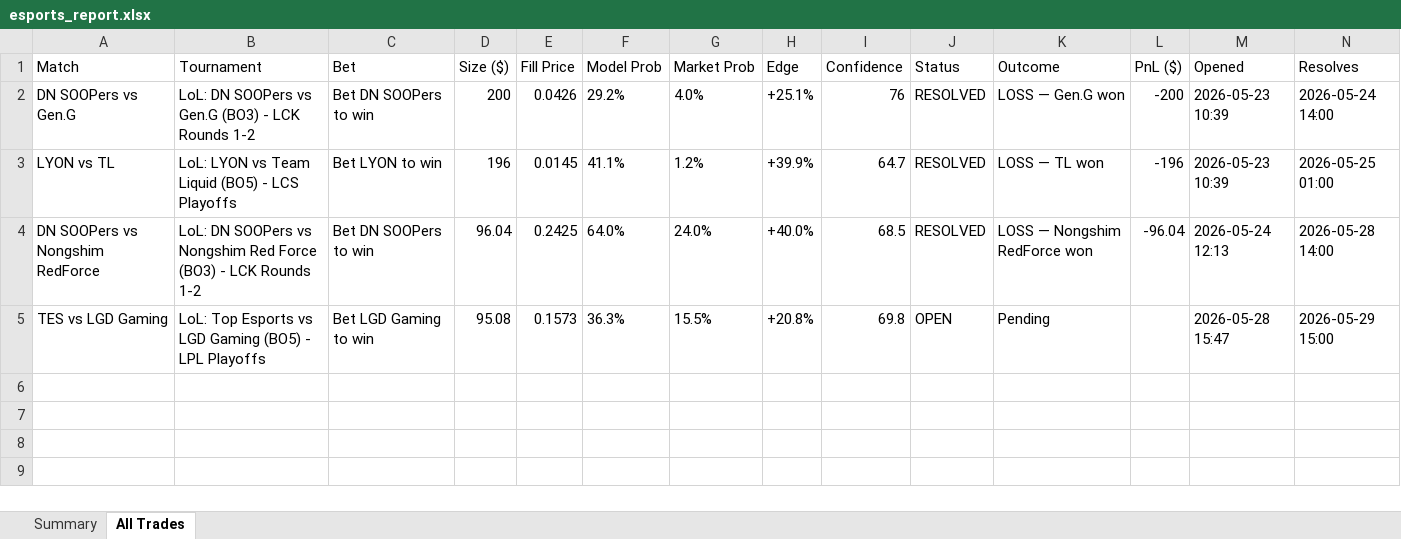
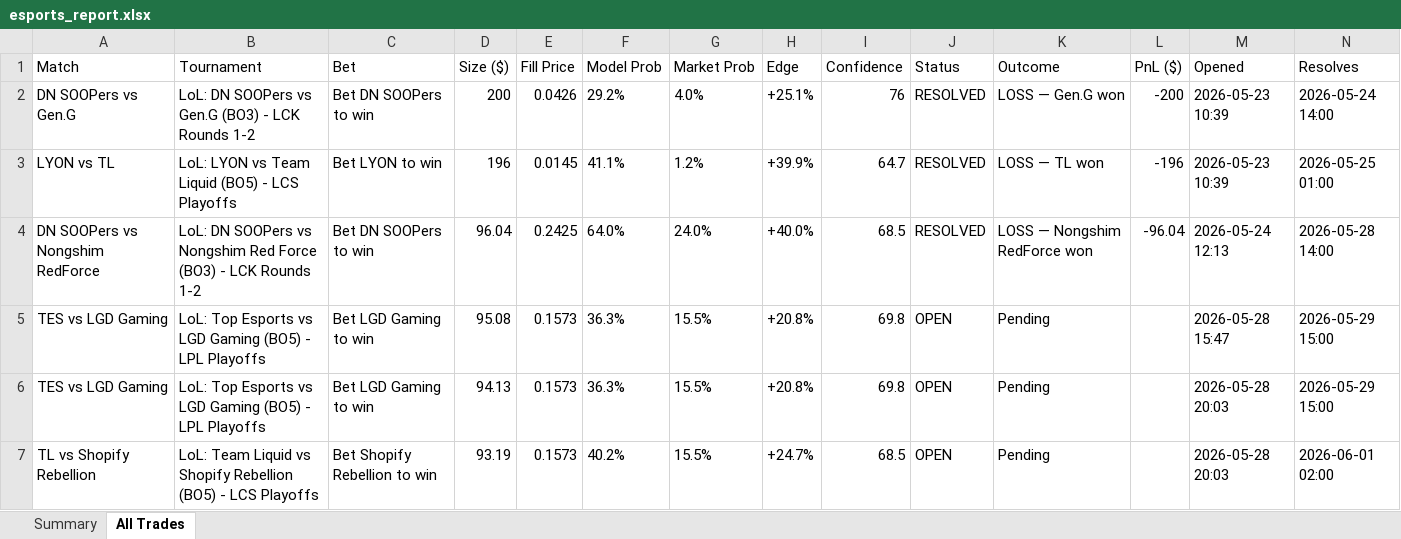
Before and after one commit to shusteron/polyBotEsports, an Excel workbook: exports/esports_report.xlsx, sheet All Trades, drawn as a sheet; values as stored, in another font and other column widths than the file's, no borders; the diff names each change by its address in the sheet, - before the commit and + after, or states it on an @@ line.

```diff
--- a/exports/esports_report.xlsx (sheet All Trades)
+++ b/exports/esports_report.xlsx (sheet All Trades)
+row 6: TES vs LGD Gaming | LoL: Top Esports vs LGD Gaming (BO5) - LPL Playoffs | Bet LGD Gaming to win | 94.13 | 0.1573 | 36.3% | 15.5% | +20.8% | 69.8 | OPEN | Pending |  | 2026-05-28 20:03 | 2026-05-29 15:00
+row 7: TL vs Shopify Rebellion | LoL: Team Liquid vs Shopify Rebellion (BO5) - LCS Playoffs | Bet Shopify Rebellion to win | 93.19 | 0.1573 | 40.2% | 15.5% | +24.7% | 68.5 | OPEN | Pending |  | 2026-05-28 20:03 | 2026-06-01 02:00
```
Also changed, not shown: sheet Summary, 2 other files.
